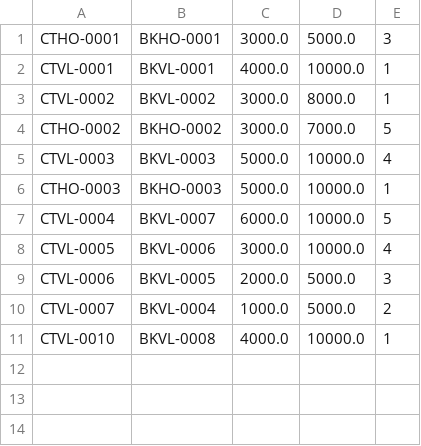
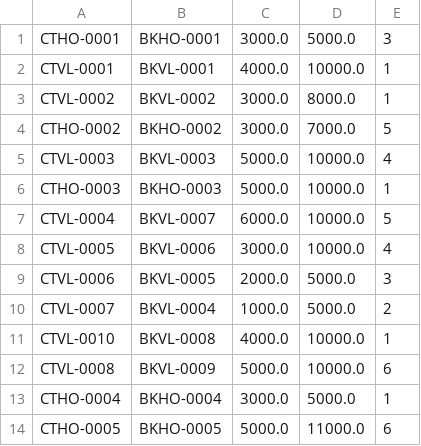
Before and after one commit to pdphuoc7072/C0721G1-PhanDaiPhuoc, a CSV file: FuramaResort/src/data/contract.csv, drawn as a sheet; the diff names each change by its address in the sheet, - before the commit and + after, or states it on an @@ line.

```diff
--- a/FuramaResort/src/data/contract.csv
+++ b/FuramaResort/src/data/contract.csv
+row 12: CTVL-0008 | BKVL-0009 | 5000.0 | 10000.0 | 6
+row 13: CTHO-0004 | BKHO-0004 | 3000.0 | 5000.0 | 1
+row 14: CTHO-0005 | BKHO-0005 | 5000.0 | 11000.0 | 6
```
Also changed, not shown: FuramaResort/out/production/FuramaResort/data/booking.csv, FuramaResort/out/production/FuramaResort/data/contract.csv, 18 other files.
